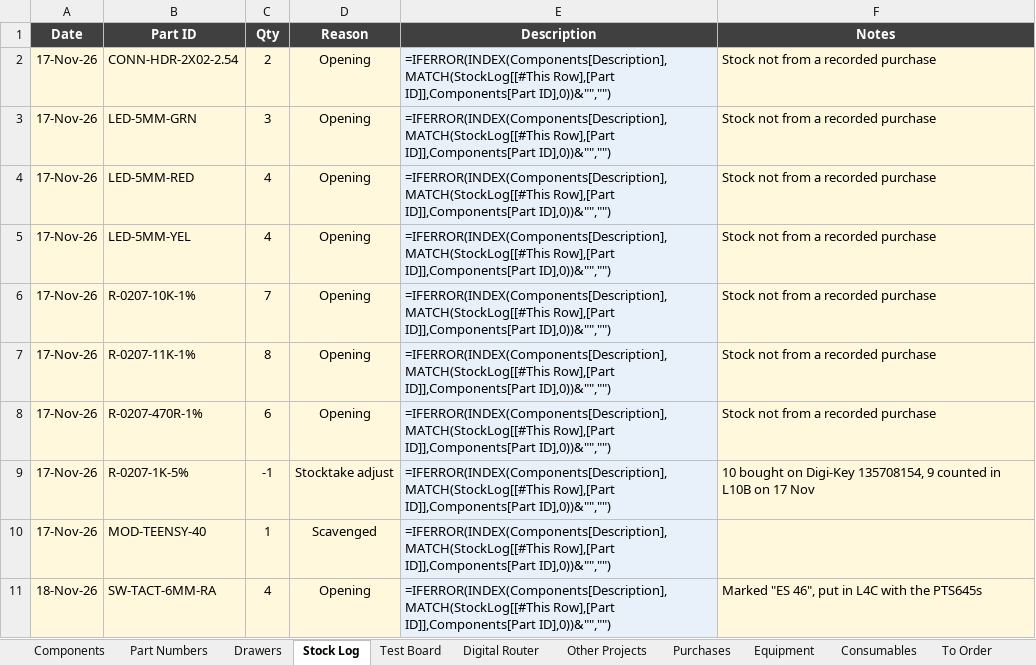
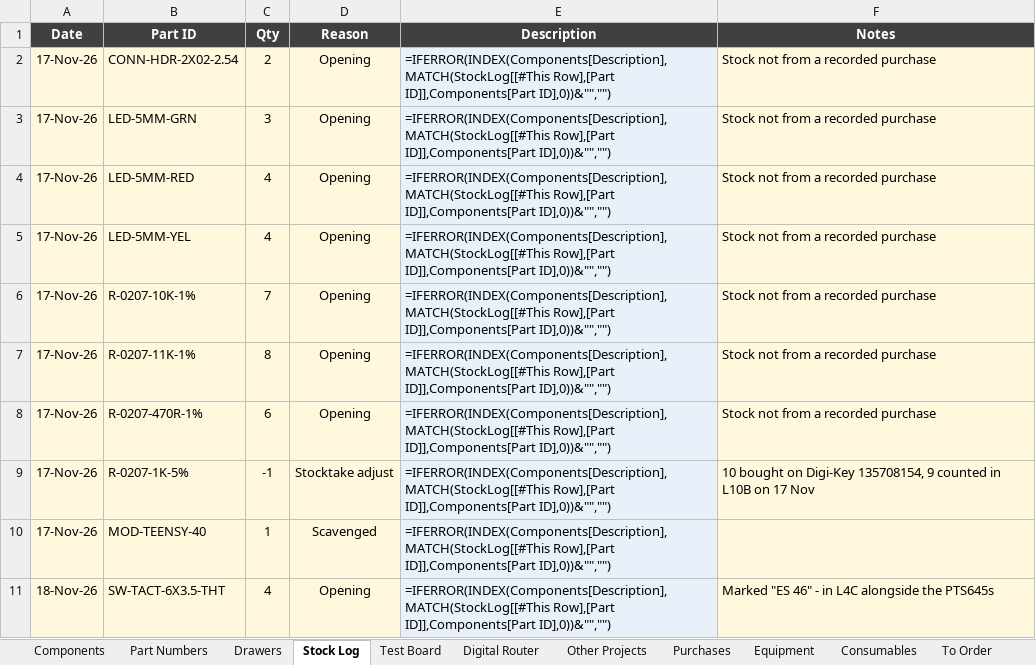
Before and after one commit to calris/Inventory, an Excel workbook: parts-inventory.xlsx, sheet Stock Log, drawn as a sheet; values as stored, in another font and other column widths than the file's, no borders; formulas without a stored value are shown as written; table styles not drawn; the diff names each change by its address in the sheet, - before the commit and + after, or states it on an @@ line.

```diff
--- a/parts-inventory.xlsx (sheet Stock Log)
+++ b/parts-inventory.xlsx (sheet Stock Log)
-B11 (Part ID): SW-TACT-6MM-RA
+B11 (Part ID): SW-TACT-6X3.5-THT
-F11 (Notes): Marked "ES 46", put in L4C with the PTS645s
+F11 (Notes): Marked "ES 46" - in L4C alongside the PTS645s
```
Also changed, not shown: sheet Components, sheet Drawers.
